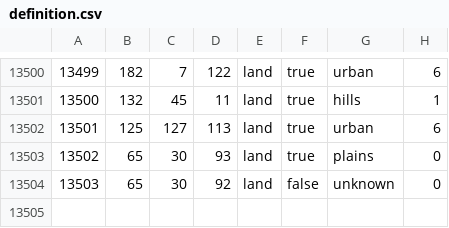
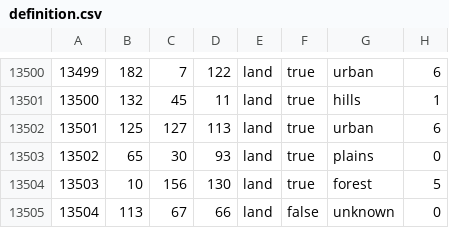
Before and after one commit to Kalkstein/ww1, a CSV file: map/definition.csv, drawn as a sheet; only a part is shown, gaps mark what is left out; addresses are those after the commit; the diff names each change by its address in the sheet, - before the commit and + after, or states it on an @@ line.

```diff
--- a/map/definition.csv
+++ b/map/definition.csv
+row 13504: 13503 | 10 | 156 | 130 | land | true | forest | 5
@@ column A renumbered from row 13505 down @@
-B13505: 65
+B13505: 113
-C13505: 30
+C13505: 67
-D13505: 92
+D13505: 66
```
Also changed, not shown: 36 other files.
